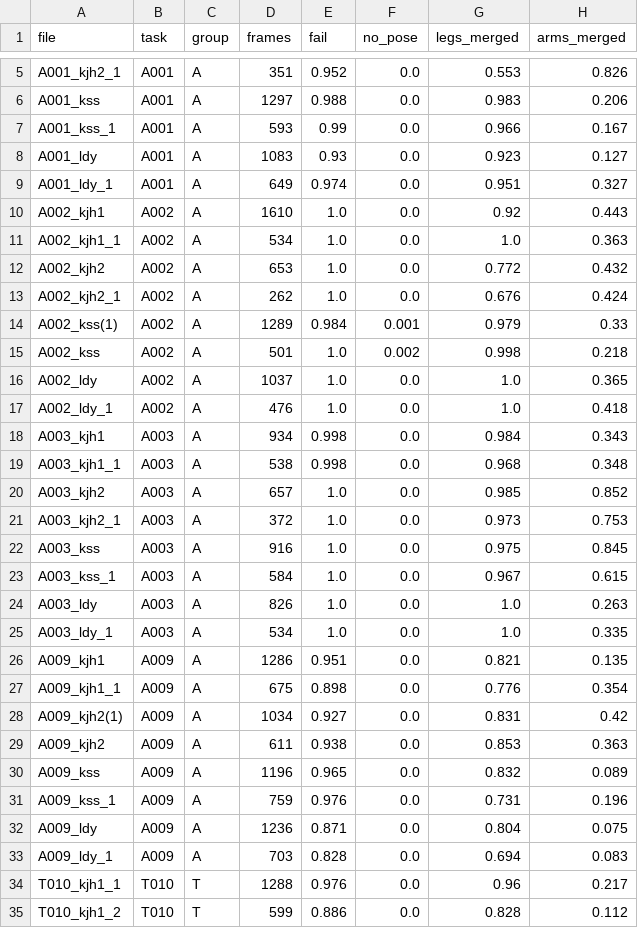
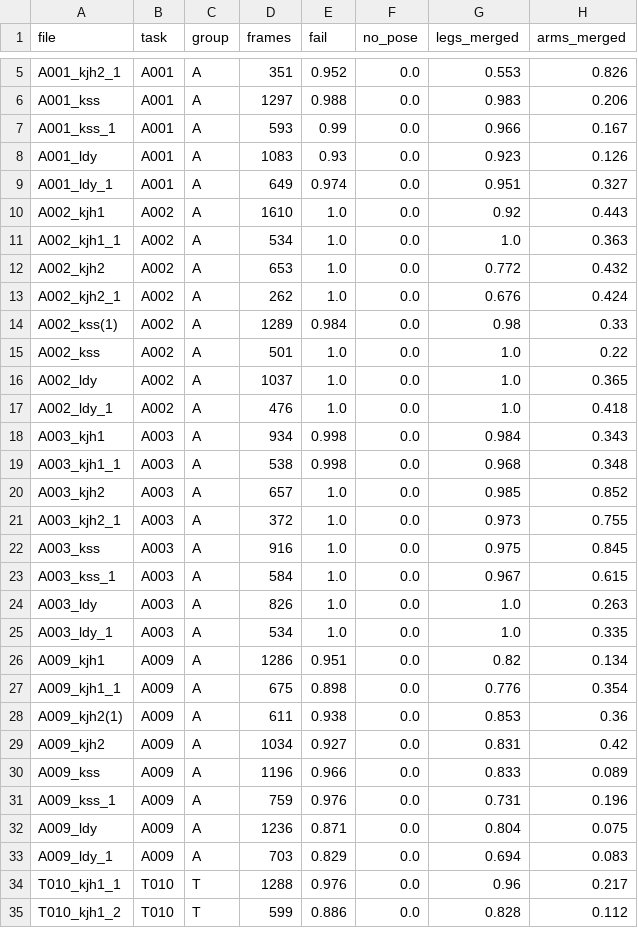
Before and after one commit to boostcode001/motion-capture, a CSV file: reports/day05/side_videos/summary.csv, drawn as a sheet; only a part is shown, gaps mark what is left out.

```diff
--- a/reports/day05/side_videos/summary.csv
+++ b/reports/day05/side_videos/summary.csv
@@ -7,3 +7,3 @@ A001_kss,A001,A,1297,0.988,0.0,0.983,0.206
 A001_kss_1,A001,A,593,0.99,0.0,0.966,0.167
-A001_ldy,A001,A,1083,0.93,0.0,0.923,0.127
+A001_ldy,A001,A,1083,0.93,0.0,0.923,0.126
 A001_ldy_1,A001,A,649,0.974,0.0,0.951,0.327
@@ -13,4 +13,4 @@ A002_kjh2,A002,A,653,1.0,0.0,0.772,0.432
 A002_kjh2_1,A002,A,262,1.0,0.0,0.676,0.424
-A002_kss(1),A002,A,1289,0.984,0.001,0.979,0.33
-A002_kss,A002,A,501,1.0,0.002,0.998,0.218
+A002_kss(1),A002,A,1289,0.984,0.0,0.98,0.33
+A002_kss,A002,A,501,1.0,0.0,1.0,0.22
 A002_ldy,A002,A,1037,1.0,0.0,1.0,0.365
@@ -20,3 +20,3 @@ A003_kjh1_1,A003,A,538,0.998,0.0,0.968,0.348
 A003_kjh2,A003,A,657,1.0,0.0,0.985,0.852
-A003_kjh2_1,A003,A,372,1.0,0.0,0.973,0.753
+A003_kjh2_1,A003,A,372,1.0,0.0,0.973,0.755
 A003_kss,A003,A,916,1.0,0.0,0.975,0.845
@@ -25,10 +25,10 @@ A003_ldy,A003,A,826,1.0,0.0,1.0,0.263
 A003_ldy_1,A003,A,534,1.0,0.0,1.0,0.335
-A009_kjh1,A009,A,1286,0.951,0.0,0.821,0.135
+A009_kjh1,A009,A,1286,0.951,0.0,0.82,0.134
 A009_kjh1_1,A009,A,675,0.898,0.0,0.776,0.354
-A009_kjh2(1),A009,A,1034,0.927,0.0,0.831,0.42
-A009_kjh2,A009,A,611,0.938,0.0,0.853,0.363
-A009_kss,A009,A,1196,0.965,0.0,0.832,0.089
+A009_kjh2(1),A009,A,611,0.938,0.0,0.853,0.36
+A009_kjh2,A009,A,1034,0.927,0.0,0.831,0.42
+A009_kss,A009,A,1196,0.966,0.0,0.833,0.089
 A009_kss_1,A009,A,759,0.976,0.0,0.731,0.196
 A009_ldy,A009,A,1236,0.871,0.0,0.804,0.075
-A009_ldy_1,A009,A,703,0.828,0.0,0.694,0.083
+A009_ldy_1,A009,A,703,0.829,0.0,0.694,0.083
 T010_kjh1_1,T010,T,1288,0.976,0.0,0.96,0.217
```
Also changed, not shown: reports/day05/45_videos/summary.csv, reports/day05/frontal_videos/summary.csv, 4 other files.
